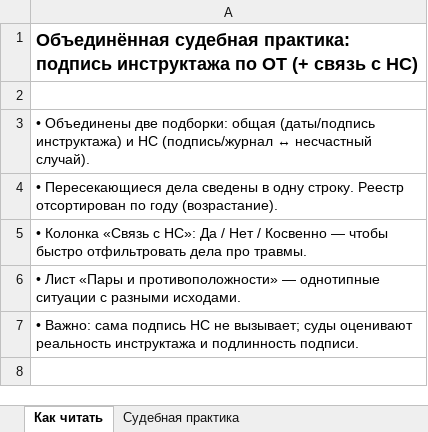
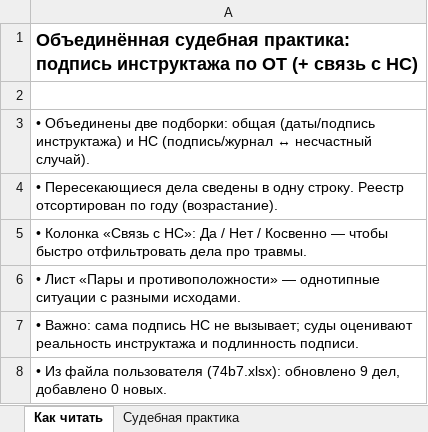
Before and after one commit to lysakalenushka-hash/-, an Excel workbook: Судпрактика_подпись_инструктажа_ОБЪЕДИНЁННАЯ.xlsx, sheet Как читать, drawn as a sheet; values as stored, in another font and other column widths than the file's, no borders; the diff names each change by its address in the sheet, - before the commit and + after, or states it on an @@ line.

```diff
--- a/Судпрактика_подпись_инструктажа_ОБЪЕДИНЁННАЯ.xlsx (sheet Как читать)
+++ b/Судпрактика_подпись_инструктажа_ОБЪЕДИНЁННАЯ.xlsx (sheet Как читать)
+row 8: • Из файла пользователя (74b7.xlsx): обновлено 9 дел, добавлено 0 новых.
```
Also changed, not shown: sheet Судебная практика, 1 other file.
